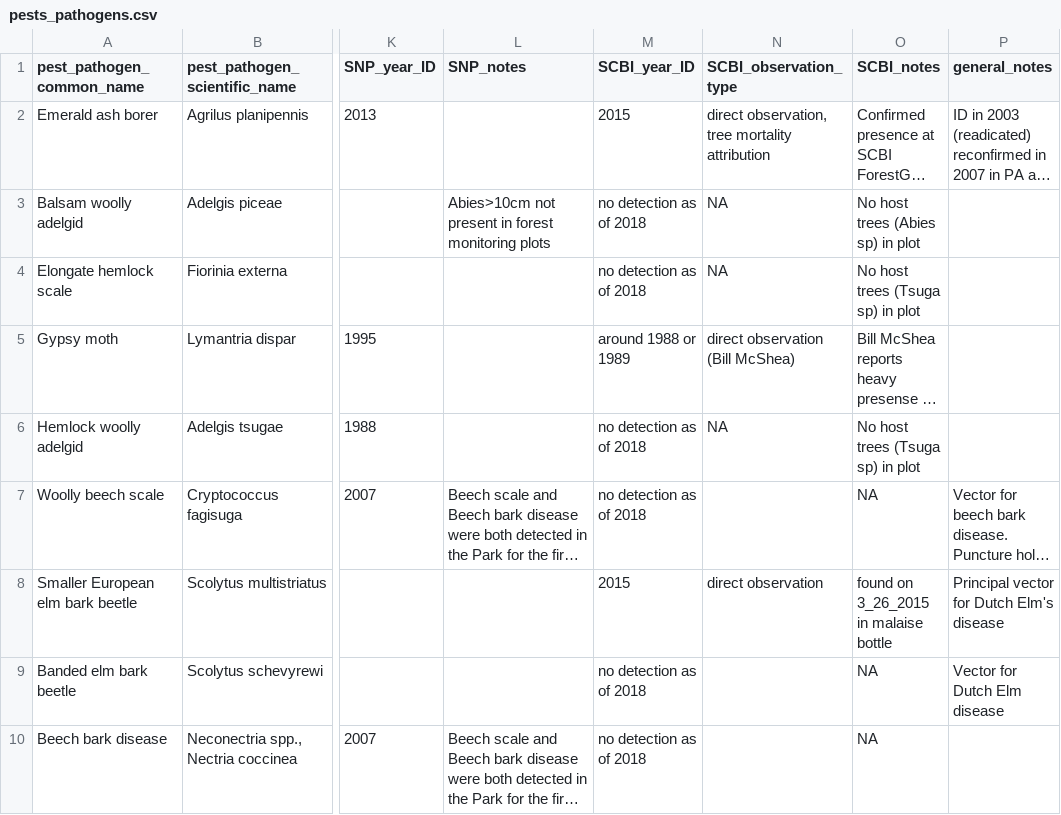
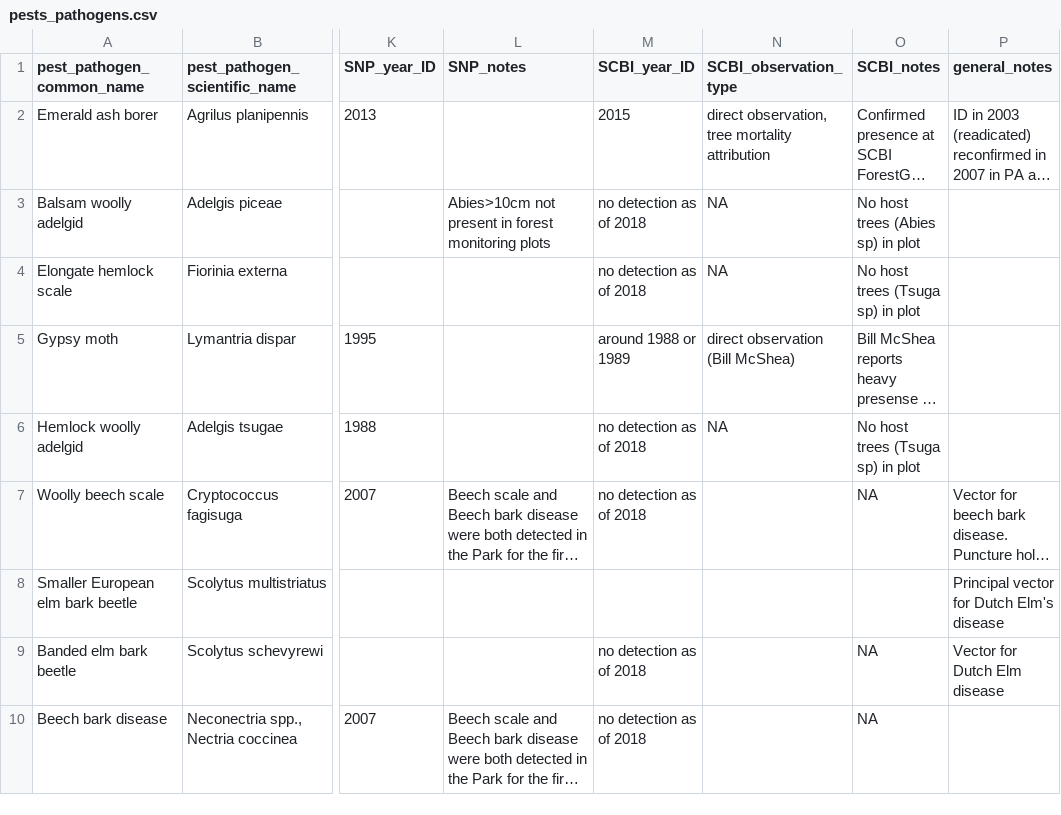
Before and after one commit to SCBI-ForestGEO/SCBI-ForestGEO-Data, a CSV file: species_lists/insect_pests_pathogens/pests_pathogens.csv, drawn as a sheet; only a part is shown, gaps mark what is left out; long unchanged cells end in …; the diff names each change by its address in the sheet, - before the commit and + after, or states it on an @@ line.

Commit message:
Update pests_pathogens.csv

```diff
--- a/species_lists/insect_pests_pathogens/pests_pathogens.csv
+++ b/species_lists/insect_pests_pathogens/pests_pathogens.csv
-M8 (SCBI_year_ID): 2015
+M8 (SCBI_year_ID): (empty)
-N8 (SCBI_observation_type): direct observation
+N8 (SCBI_observation_type): (empty)
-O8 (SCBI_notes): found on 3_26_2015 in malaise bottle
+O8 (SCBI_notes): (empty)
```
